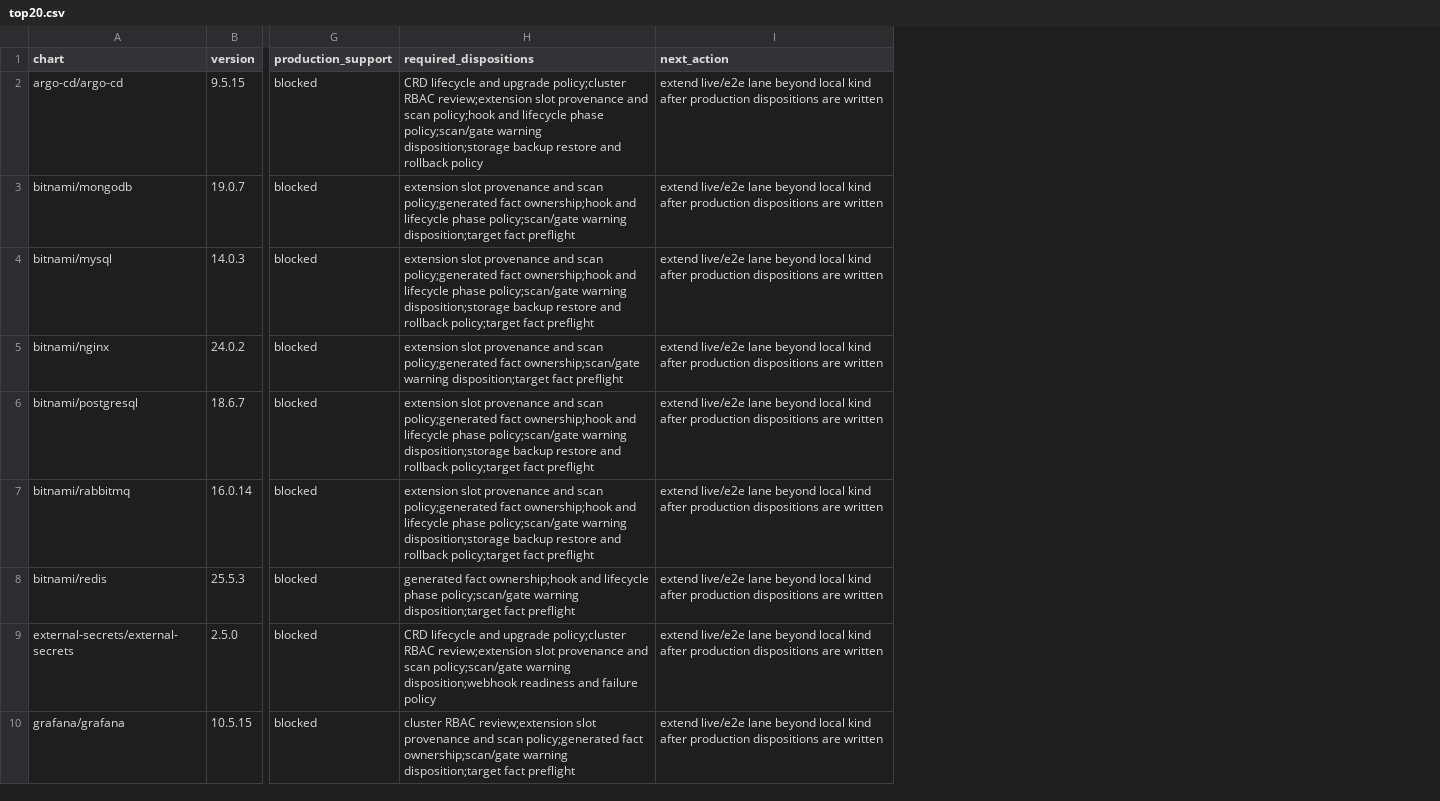
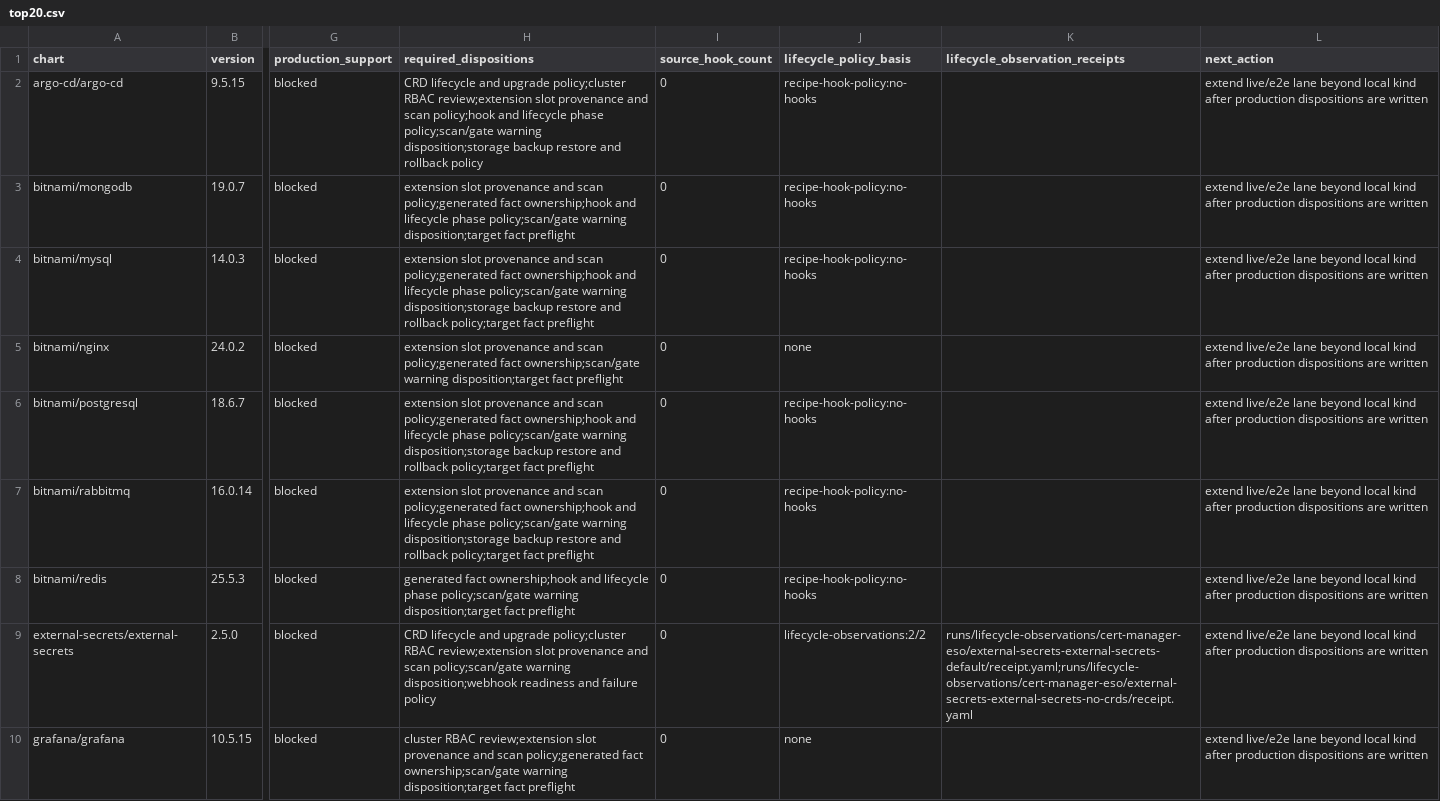
Before and after one commit to confighub/helm-expt, a CSV file: data/production-disposition/top20.csv, drawn as a sheet; only a part is shown, gaps mark what is left out; the diff names each change by its address in the sheet, - before the commit and + after, or states it on an @@ line.

Commit message:
Clarify lifecycle evidence in production disposition

```diff
--- a/data/production-disposition/top20.csv
+++ b/data/production-disposition/top20.csv
+column I (source_hook_count), rows 2-10: all 0
+column J (lifecycle_policy_basis), rows 2-10: recipe-hook-policy:no-hooks | recipe-hook-policy:no-hooks | recipe-hook-policy:no-hooks | none | recipe-hook-policy:no-hooks | recipe-hook-policy:no-hooks | recipe-hook-policy:no-hooks | lifecycle-observations:2/2 | none
+column K (lifecycle_observation_receipts), row 9: runs/lifecycle-observations/cert-manager-eso/external-secrets-external-secrets-default/receipt.yaml;runs/lifecycle-observations/cert-manager-eso/external-secrets-external-secrets-no-crds/receipt.yaml
```
Also changed, not shown: 5 other files.
